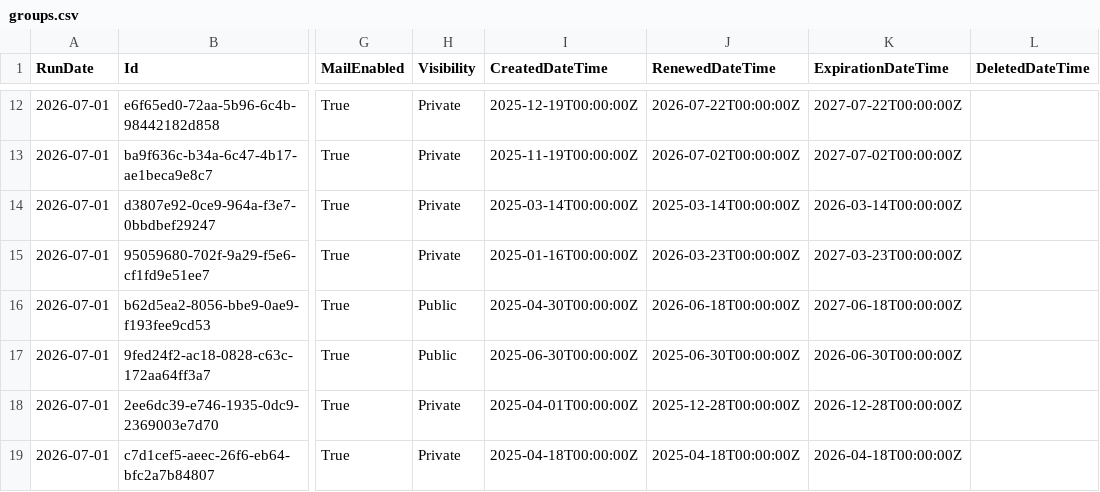
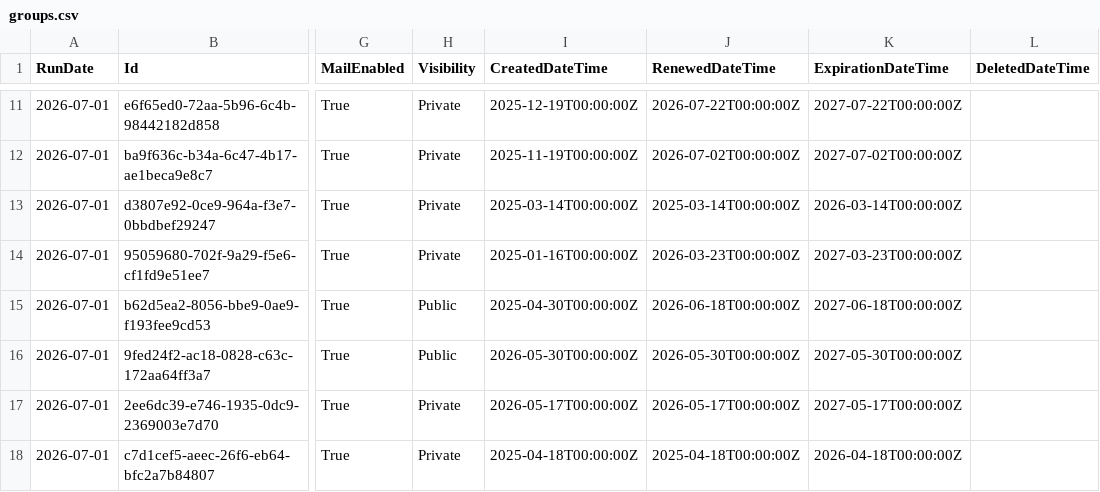
Before and after one commit to fuentej/M365-Report-Library, a CSV file: reports/teams-groups-lifecycle/samples/groups.csv, drawn as a sheet; only a part is shown, gaps mark what is left out; addresses are those after the commit; the diff covers the shown part only; the diff names each change by its address in the sheet, - before the commit and + after, or states it on an @@ line.

```diff
--- a/reports/teams-groups-lifecycle/samples/groups.csv
+++ b/reports/teams-groups-lifecycle/samples/groups.csv
-I16 (CreatedDateTime): 2025-06-30T00:00:00Z
+I16 (CreatedDateTime): 2026-05-30T00:00:00Z
-J16 (RenewedDateTime): 2025-06-30T00:00:00Z
+J16 (RenewedDateTime): 2026-05-30T00:00:00Z
-K16 (ExpirationDateTime): 2026-06-30T00:00:00Z
+K16 (ExpirationDateTime): 2027-05-30T00:00:00Z
-I17 (CreatedDateTime): 2025-04-01T00:00:00Z
+I17 (CreatedDateTime): 2026-05-17T00:00:00Z
-J17 (RenewedDateTime): 2025-12-28T00:00:00Z
+J17 (RenewedDateTime): 2026-05-17T00:00:00Z
-K17 (ExpirationDateTime): 2026-12-28T00:00:00Z
+K17 (ExpirationDateTime): 2027-05-17T00:00:00Z
```
Also changed, not shown: 4 removed rows and 50 edited cells elsewhere in this file, reports/guest-access/samples/guest-memberships.csv, reports/guest-access/samples/users.csv, 47 other files.
